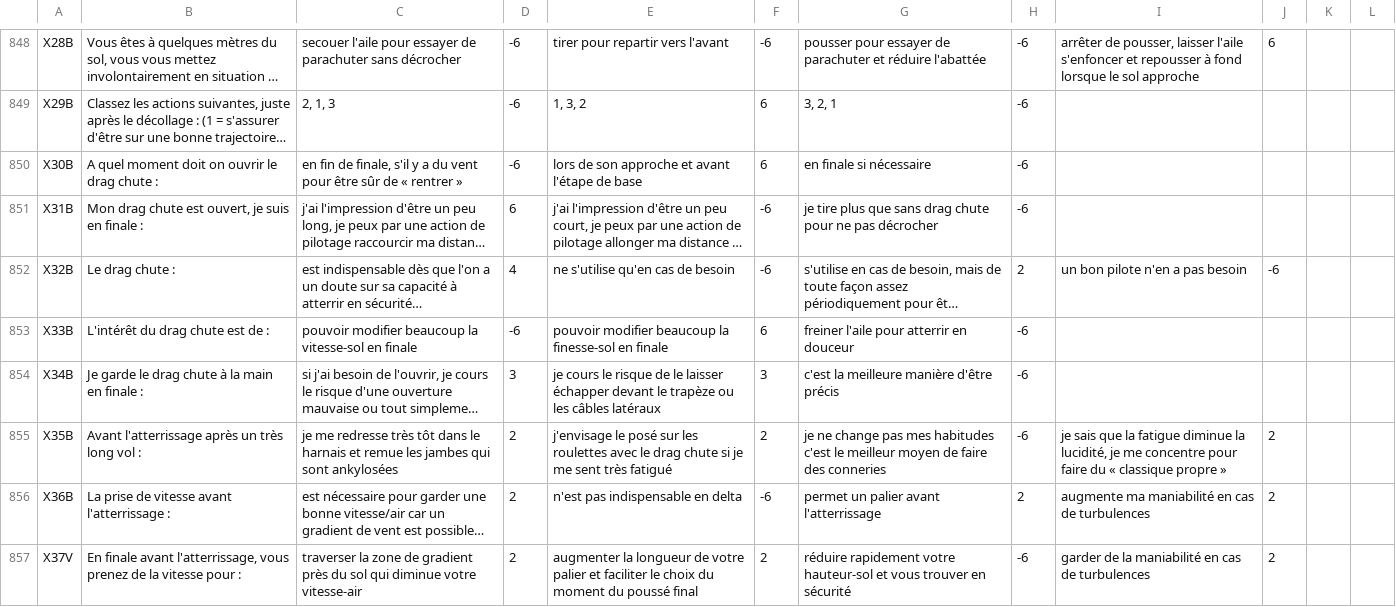
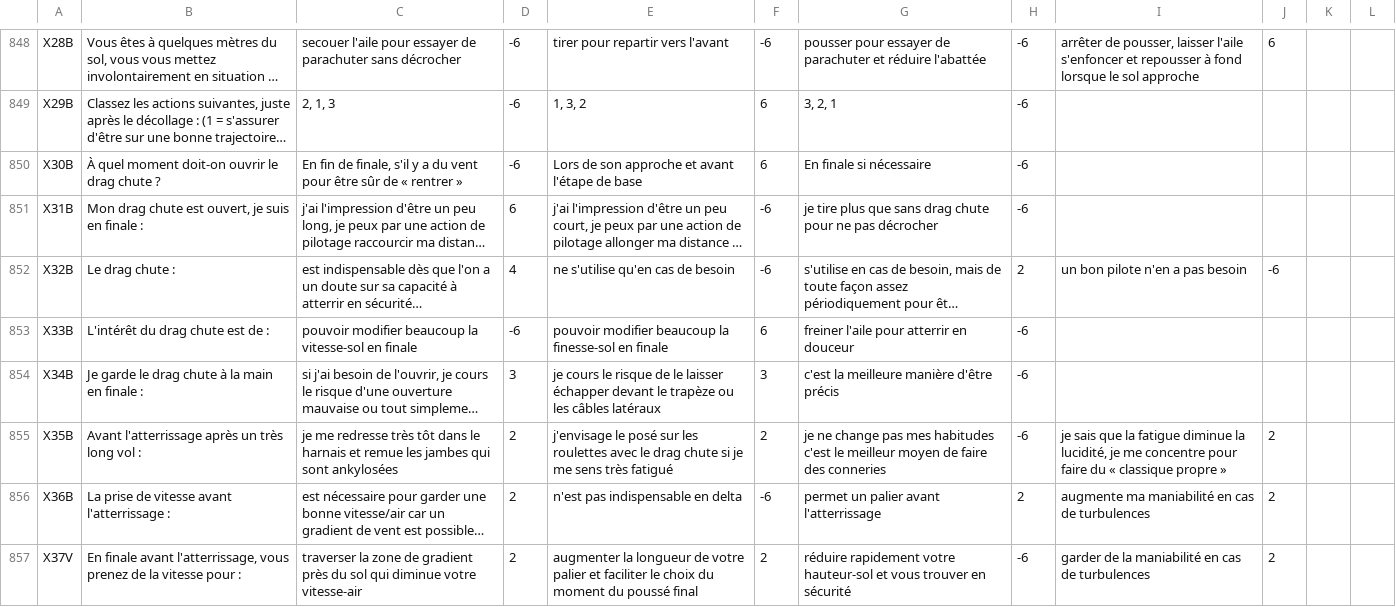
Before and after one commit to jruffet/qcmffvl, a CSV file: data/csv/qcm_ffvl.csv, drawn as a sheet; only a part is shown, gaps mark what is left out; long unchanged cells end in …; the diff names each change by its address in the sheet, - before the commit and + after, or states it on an @@ line.

Commit message:
fix(qcm): correct spelling errors

```diff
--- a/data/csv/qcm_ffvl.csv
+++ b/data/csv/qcm_ffvl.csv
-B850: A quel moment doit on ouvrir le drag chute :
+B850: À quel moment doit-on ouvrir le drag chute ?
-C850: en fin de…
+C850: En fin de…
-E850: lors de son approche et avant l'étape de base
+E850: Lors de son approche et avant l'étape de base
-G850: en finale si nécessaire
+G850: En finale si nécessaire
-E855: …je me sent très fatigué
+E855: …je me sens très fatigué
```
